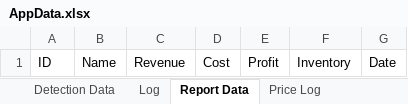
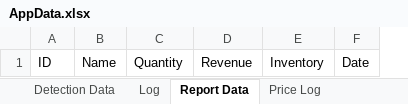
Before and after one commit to Ayidana-Aboraah/Pinkstone-VC, an Excel workbook: AppData.xlsx, sheet Report Data, drawn as a sheet; values as stored, in another font and other column widths than the file's, no borders; removed rows and columns are numbered as before the commit, all else as after; the diff names each change by its address in the sheet, - before the commit and + after, or states it on an @@ line.

Commit message:
Data
-Quantity added to report data
-newPrice() now named NewProfit()
-Get Cart Total
-Cost added sale variable
-Decrease from cart

```diff
--- a/AppData.xlsx (sheet Report Data)
+++ b/AppData.xlsx (sheet Report Data)
+column C, row 1: Quantity
-column D, row 1: Cost
-column E, row 1: Profit
```
Also changed, not shown: sheet Price Log, 1 other file.
